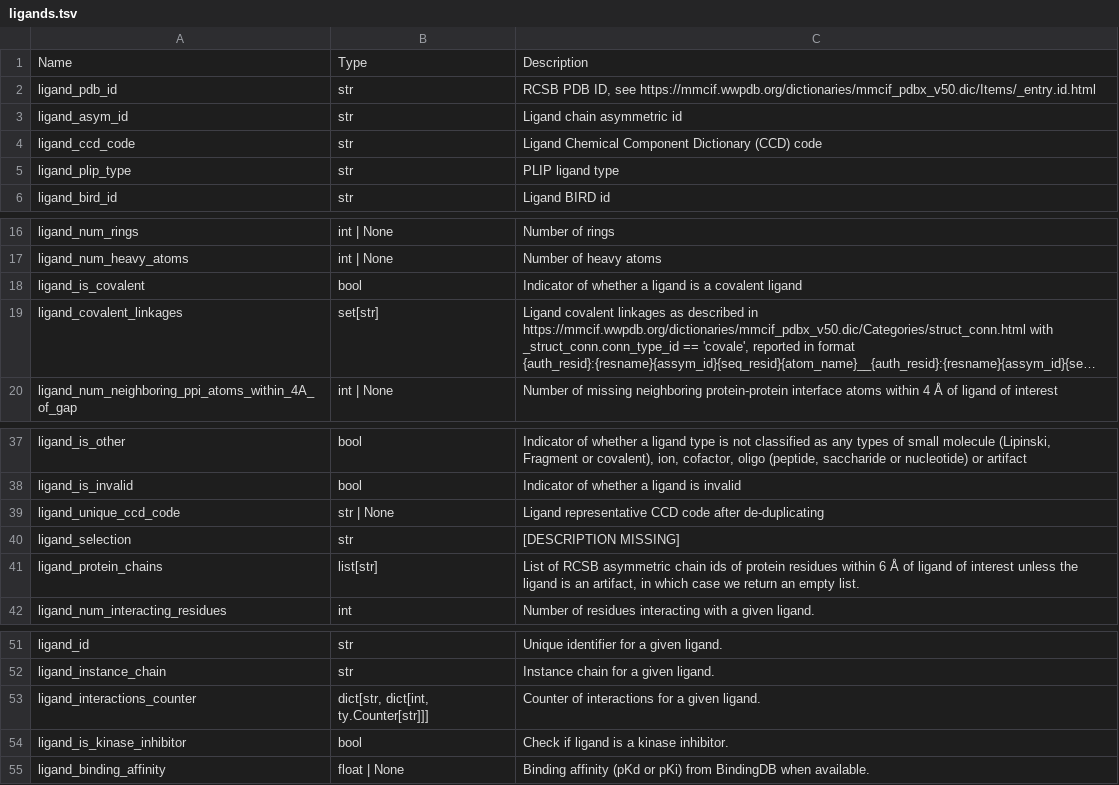
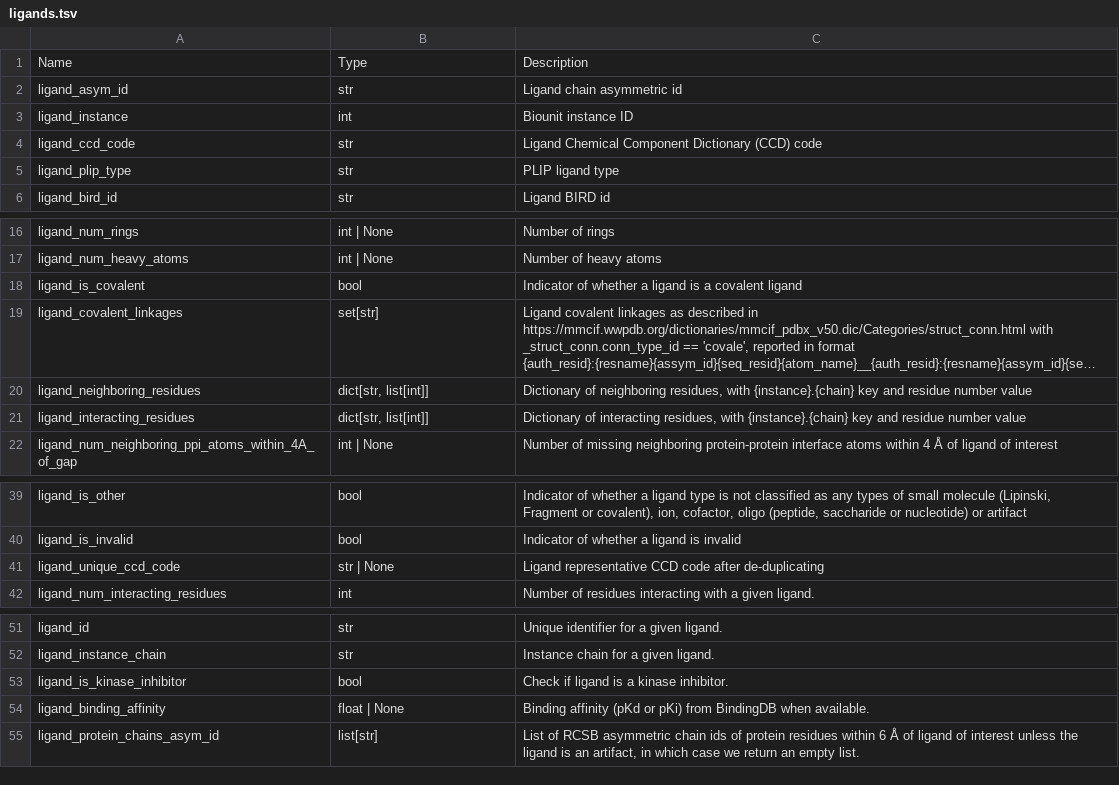
Before and after one commit to plinder-org/plinder, a TSV file: column_descriptions/ligands.tsv, drawn as a sheet; only a part is shown, gaps mark what is left out; long unchanged cells end in …; removed rows and columns are numbered as before the commit, all else as after; the diff names each change by its address in the sheet, - before the commit and + after, or states it on an @@ line.

```diff
--- a/column_descriptions/ligands.tsv
+++ b/column_descriptions/ligands.tsv
-row 2: ligand_pdb_id | str | RCSB PDB ID, see https://mmcif.wwpdb.org/dictionaries/mmcif_pdbx_v50.dic/Items/_entry.id.html
+row 3: ligand_instance | int | Biounit instance ID
+row 20: ligand_neighboring_residues | dict[str, list[int]] | Dictionary of neighboring residues, with {instance}.{chain} key and residue number value
+row 21: ligand_interacting_residues | dict[str, list[int]] | Dictionary of interacting residues, with {instance}.{chain} key and residue number value
-row 40: ligand_selection | str | [DESCRIPTION MISSING]
-row 41: ligand_protein_chains | list[str] | List of RCSB asymmetric chain ids of protein residues within 6 Å of ligand of interest unless the ligand is an artifact, in which case we return an empty list.
-row 53: ligand_interactions_counter | dict[str, dict[int, ty.Counter[str]]] | Counter of interactions for a given ligand.
+row 55: ligand_protein_chains_asym_id | list[str] | List of RCSB asymmetric chain ids of protein residues within 6 Å of ligand of interest unless the ligand is an artifact, in which case we return an empty list.
```
Also changed, not shown: column_descriptions/extra.tsv, column_descriptions/system_ligand_chains.tsv, 25 other files.
